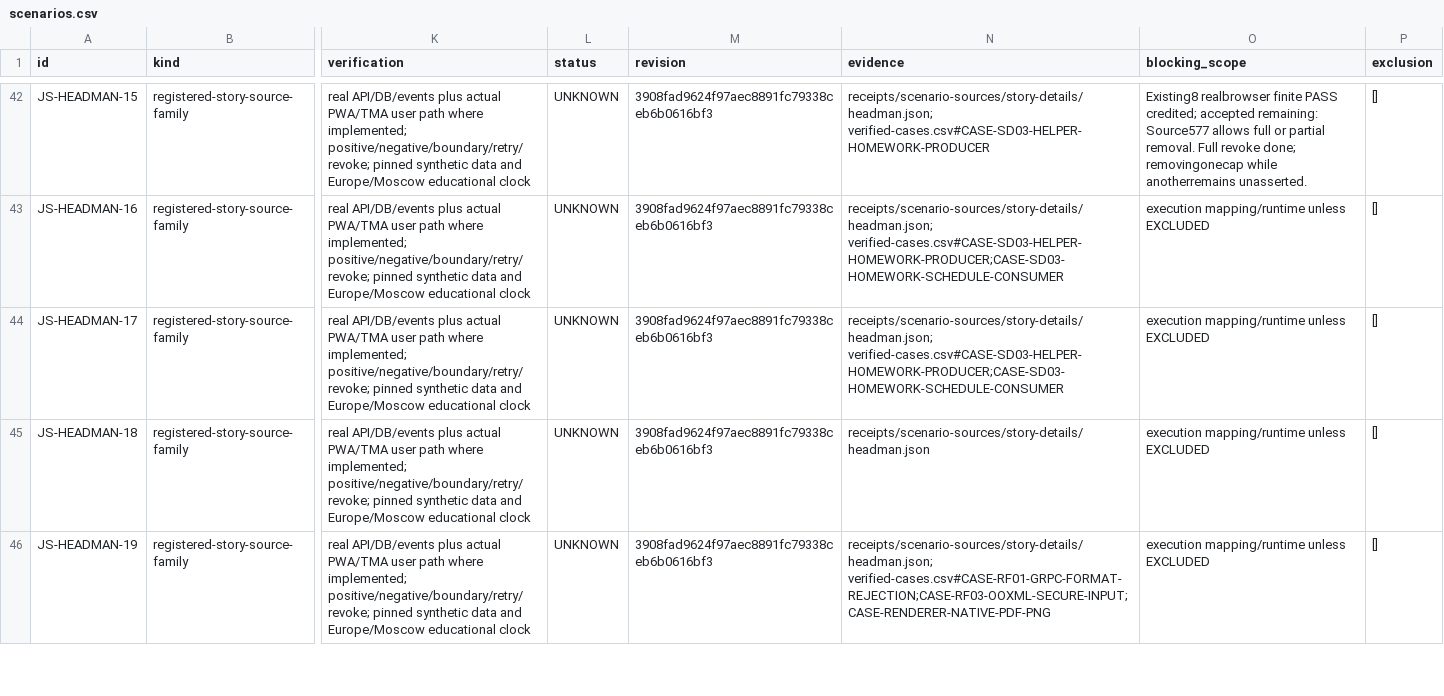
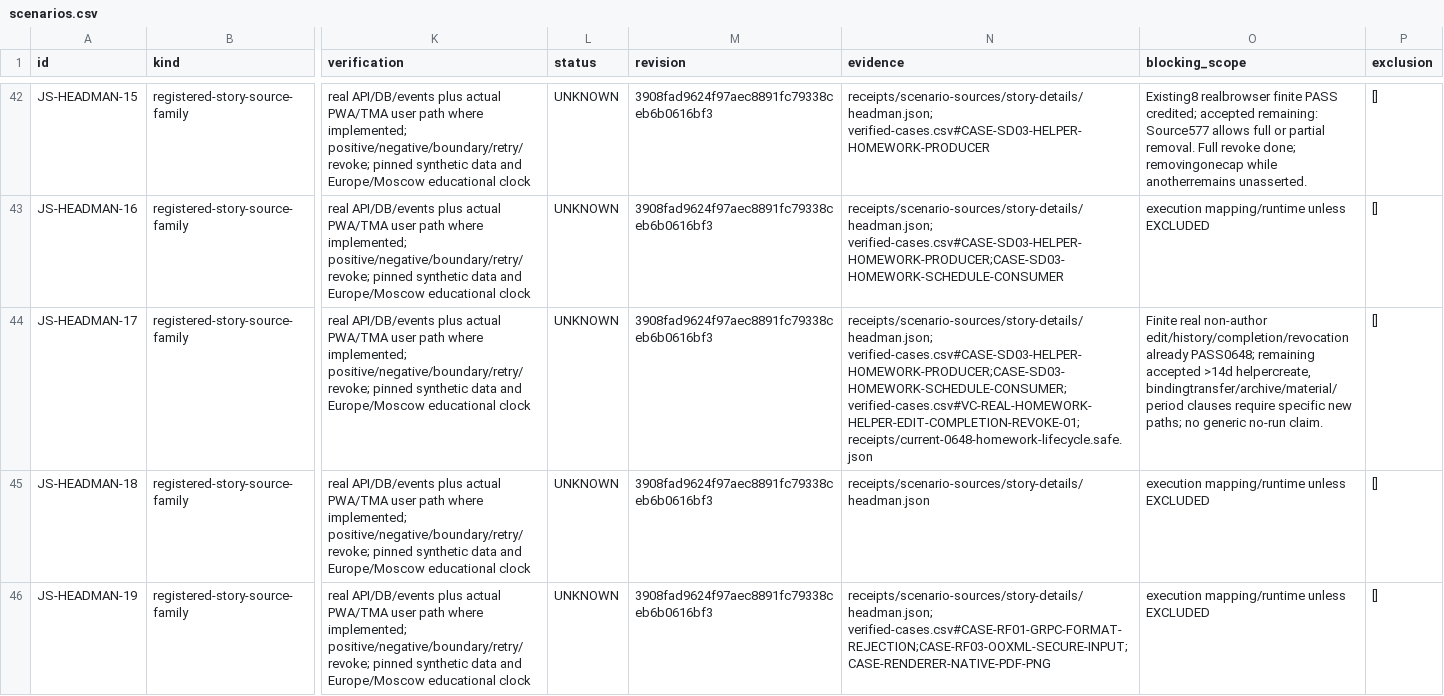
Before and after one commit to DITEKmax/rutcampustrack, a CSV file: docs/validation/cloud-20261011/scenarios.csv, drawn as a sheet; only a part is shown, gaps mark what is left out; the diff covers the shown part only; the diff names each change by its address in the sheet, - before the commit and + after, or states it on an @@ line.

Commit message:
fix: complete headman budgets and refresh live client data

```diff
--- a/docs/validation/cloud-20261011/scenarios.csv
+++ b/docs/validation/cloud-20261011/scenarios.csv
-N44 (evidence): receipts/scenario-sources/story-details/headman.json; verified-cases.csv#CASE-SD03-HELPER-HOMEWORK-PRODUCER;CASE-SD03-HOMEWORK-SCHEDULE-CONSUMER
+N44 (evidence): receipts/scenario-sources/story-details/headman.json; verified-cases.csv#CASE-SD03-HELPER-HOMEWORK-PRODUCER;CASE-SD03-HOMEWORK-SCHEDULE-CONSUMER; verified-cases.csv#VC-REAL-HOMEWORK-HELPER-EDIT-COMPLETION-REVOKE-01; receipts/current-0648-homework-lifecycle.safe.json
-O44 (blocking_scope): execution mapping/runtime unless EXCLUDED
+O44 (blocking_scope): Finite real non-author edit/history/completion/revocation already PASS0648; remaining accepted >14d helpercreate, bindingtransfer/archive/material/period clauses require specific new paths; no generic no-run claim.
```
Also changed, not shown: 4 edited cells elsewhere in this file, docs/validation/cloud-20261011/verified-cases.csv, 36 other files.
